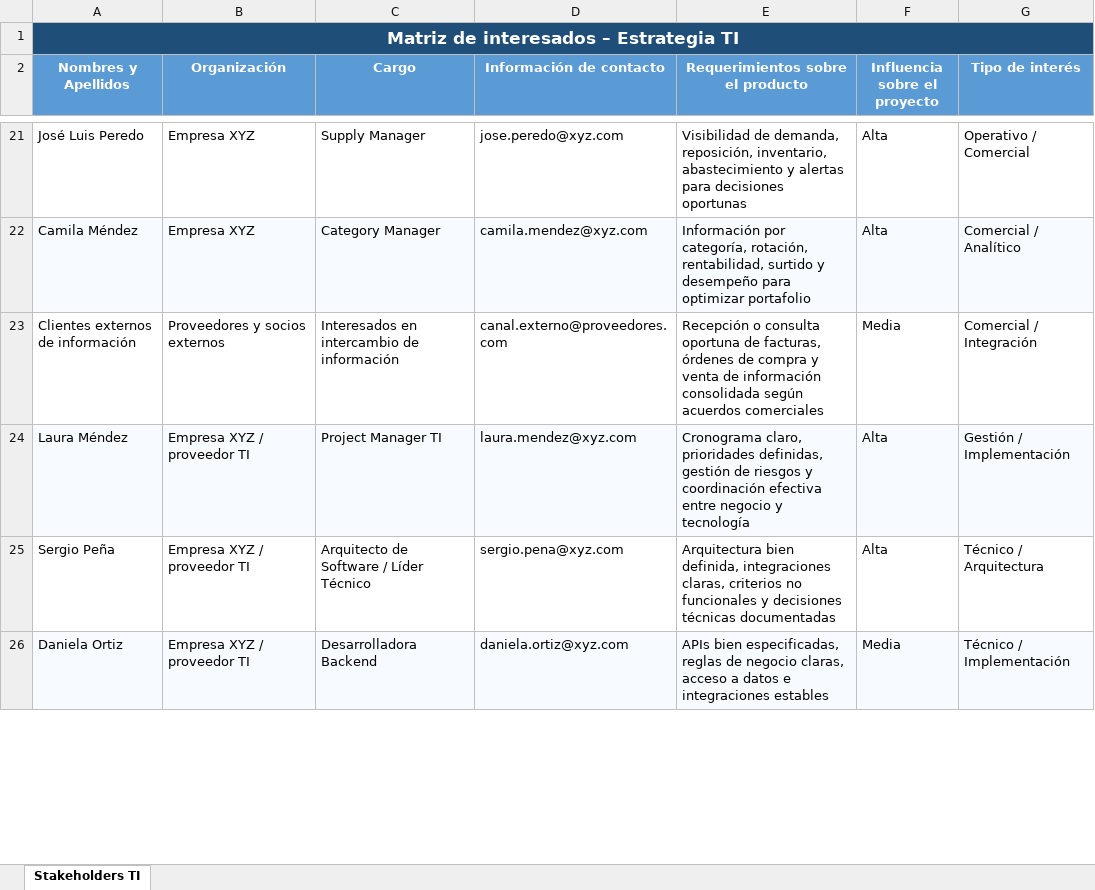
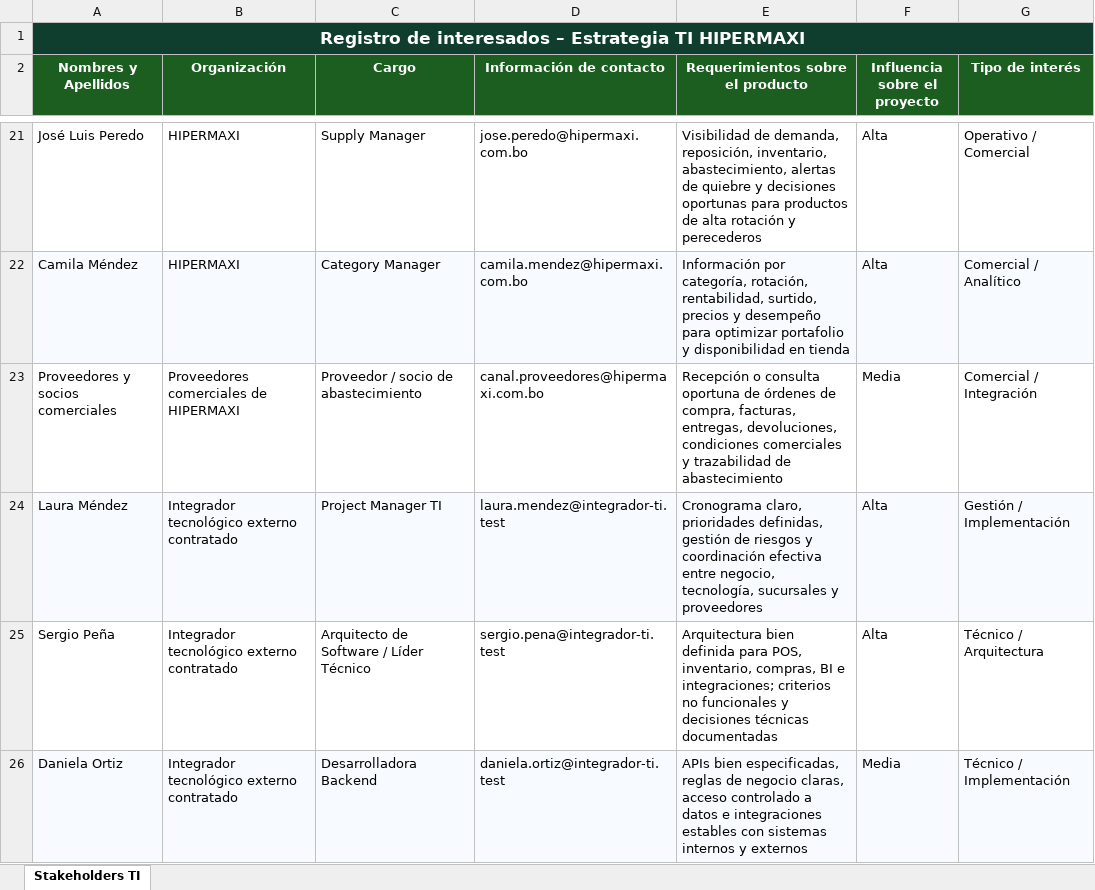
Before and after one commit to PabloArauzCaballero/PlanificacionEstrategiaTIHipermaxi, an Excel workbook: A02 - Registro de interesados.xlsx, sheet Stakeholders TI, drawn as a sheet; only a part is shown, gaps mark what is left out; values as stored, in another font and other column widths than the file's, no borders; the diff covers the shown part only; the diff names each change by its address in the sheet, - before the commit and + after, or states it on an @@ line.

```diff
--- a/A02 - Registro de interesados.xlsx (sheet Stakeholders TI)
+++ b/A02 - Registro de interesados.xlsx (sheet Stakeholders TI)
-A1 (Nombres y Apellidos): Matriz de interesados – Estrategia TI
+A1 (Nombres y Apellidos): Registro de interesados – Estrategia TI HIPERMAXI
-A1 fill: #1F4E78
+A1 fill: #0F3D2E
-B1:G1 fill: none
+B1:G1 fill: #0F3D2E
-A2:G2 fill: #5B9BD5
+A2:G2 fill: #1B5E20
-B21:B22 (Organización): Empresa XYZ
+B21:B22 (Organización): HIPERMAXI
-D21 (Información de contacto): jose.peredo@xyz.com
+D21 (Información de contacto): jose.peredo@hipermaxi.com.bo
-E21 (Requerimientos sobre el producto): …reposición, inventario, abastecimiento y alertas para decisiones oportunas
+E21 (Requerimientos sobre el producto): …reposición, inventario, abastecimiento, alertas de quiebre y decisiones oportunas para productos de alta rotación y perecederos
-D22 (Información de contacto): camila.mendez@xyz.com
+D22 (Información de contacto): camila.mendez@hipermaxi.com.bo
-E22 (Requerimientos sobre el producto): …rotación, rentabilidad, surtido y desempeño para optimizar portafolio
+E22 (Requerimientos sobre el producto): …rotación, rentabilidad, surtido, precios y desempeño para optimizar portafolio y disponibilidad en tienda
-A23 (Nombres y Apellidos): Clientes externos de información
+A23 (Nombres y Apellidos): Proveedores y socios comerciales
-B23 (Organización): Proveedores y socios externos
+B23 (Organización): Proveedores comerciales de HIPERMAXI
-C23 (Cargo): Interesados en intercambio de información
+C23 (Cargo): Proveedor / socio de abastecimiento
-D23 (Información de contacto): canal.externo@proveedores.com
+D23 (Información de contacto): canal.proveedores@hipermaxi.com.bo
-E23 (Requerimientos sobre el producto): …oportuna de facturas, órdenes de compra y venta de información consolidada según acuerdos comerciales
+E23 (Requerimientos sobre el producto): …oportuna de órdenes de compra, facturas, entregas, devoluciones, condiciones comerciales y trazabilidad de abastecimiento
-B24:B26 (Organización): Empresa XYZ / proveedor TI
+B24:B26 (Organización): Integrador tecnológico externo contratado
-D24 (Información de contacto): laura.mendez@xyz.com
+D24 (Información de contacto): laura.mendez@integrador-ti.test
-E24 (Requerimientos sobre el producto): …efectiva entre negocio y tecnología
+E24 (Requerimientos sobre el producto): …efectiva entre negocio, tecnología, sucursales y proveedores
-D25 (Información de contacto): sergio.pena@xyz.com
+D25 (Información de contacto): sergio.pena@integrador-ti.test
-E25 (Requerimientos sobre el producto): Arquitectura bien definida, integraciones claras, criterios no…
+E25 (Requerimientos sobre el producto): Arquitectura bien definida para POS, inventario, compras, BI e integraciones; criterios no…
-D26 (Información de contacto): daniela.ortiz@xyz.com
+D26 (Información de contacto): daniela.ortiz@integrador-ti.test
-E26 (Requerimientos sobre el producto): …claras, acceso a datos e integraciones estables
+E26 (Requerimientos sobre el producto): …claras, acceso controlado a datos e integraciones estables con sistemas internos y externos
```
Also changed, not shown: 85 edited cells elsewhere in this sheet, A06 - Matriz de trazabilidad.xlsx, A08 - Diccionario EDT.xlsx, 15 other files.
